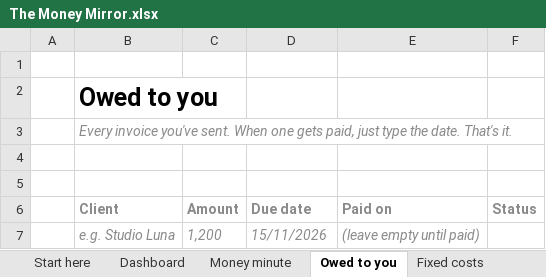
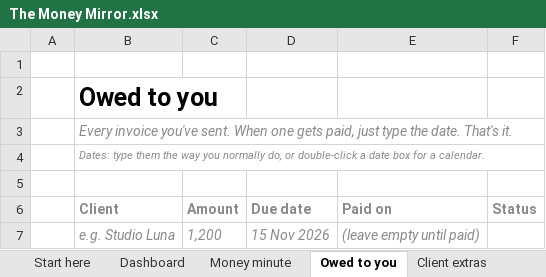
Before and after one commit to ailyn-ui/Curiosity-bubble, an Excel workbook: products/money-mirror/The Money Mirror.xlsx, sheet Owed to you, drawn as a sheet; values as stored, in another font and other column widths than the file's, no borders; conditional formats not drawn; the diff names each change by its address in the sheet, - before the commit and + after, or states it on an @@ line.

```diff
--- a/products/money-mirror/The Money Mirror.xlsx (sheet Owed to you)
+++ b/products/money-mirror/The Money Mirror.xlsx (sheet Owed to you)
+sheet tab: Client extras
-B4 (Client): (empty)
+B4 (Client): Dates: type them the way you normally do, or double-click a date box for a calendar.
-D7 (Due date): 15/11/2026
+D7 (Due date): 15 Nov 2026
```
Also changed, not shown: sheet Fixed costs, sheet Dashboard, sheet Start here, sheet Money minute, formulas that keep their value, 3 other files.
